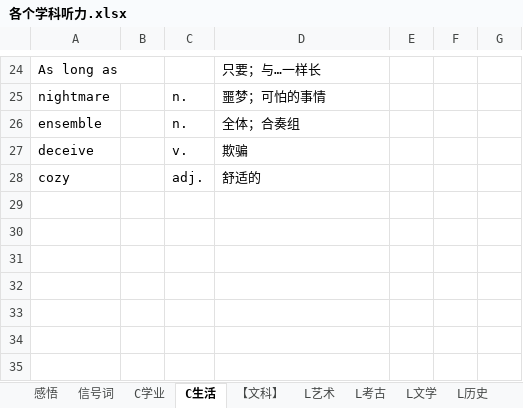
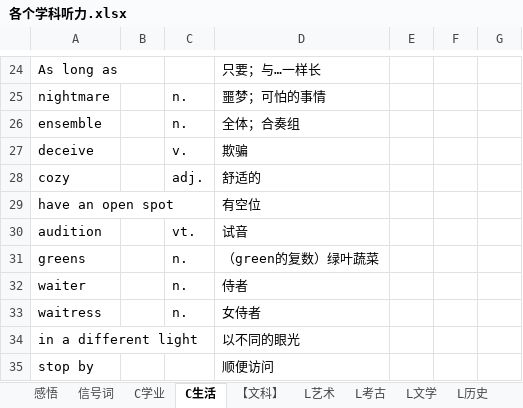
Before and after one commit to ZZwarn1998/toefl_vocabulary, an Excel workbook: 各个学科听力.xlsx, sheet C生活, drawn as a sheet; only a part is shown, gaps mark what is left out; values as stored, in another font and other column widths than the file's, no borders; the diff names each change by its address in the sheet, - before the commit and + after, or states it on an @@ line.

```diff
--- a/各个学科听力.xlsx (sheet C生活)
+++ b/各个学科听力.xlsx (sheet C生活)
+row 29: have an open spot |  |  | 有空位
+row 30: audition |  | vt. | 试音
+row 31: greens |  | n. | （green的复数）绿叶蔬菜
+row 32: waiter |  | n. | 侍者
+row 33: waitress |  | n. | 女侍者
+row 34: in a different light |  |  | 以不同的眼光
+row 35: stop by |  |  | 顺便访问
```
Also changed, not shown: sheet L艺术, sheet L生物, sheet L历史, sheet C学业, sheet L环境, sheet L地理与地质, 1 more sheet, 积累好词好句.xlsx.
